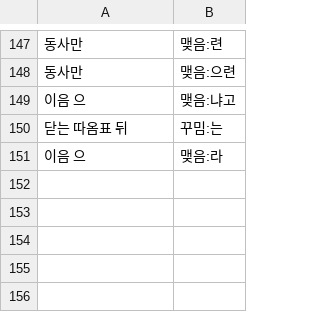
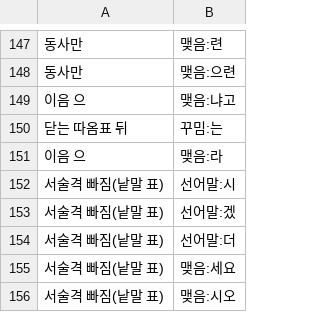
Before and after one commit to geul-org/nlgeul, a TSV file: pkg/data/closing-sets.tsv, drawn as a sheet; only a part is shown, gaps mark what is left out.

```diff
--- a/pkg/data/closing-sets.tsv
+++ b/pkg/data/closing-sets.tsv
@@ -151 +151,6 @@
 이음 으	맺음:라
+서술격 빠짐(낱말 표)	선어말:시
+서술격 빠짐(낱말 표)	선어말:겠
+서술격 빠짐(낱말 표)	선어말:더
+서술격 빠짐(낱말 표)	맺음:세요
+서술격 빠짐(낱말 표)	맺음:시오
```
Also changed, not shown: 6 other files.
